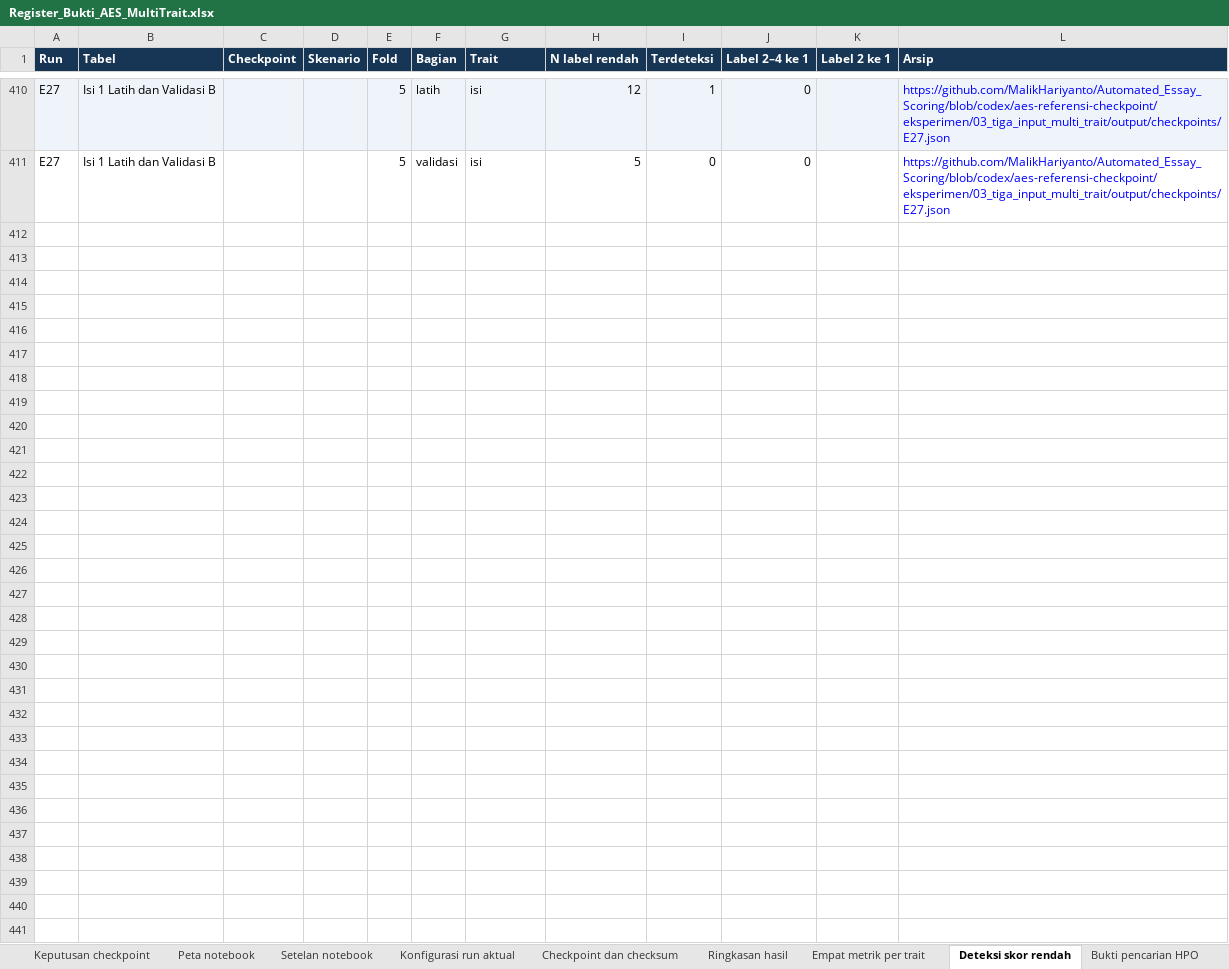
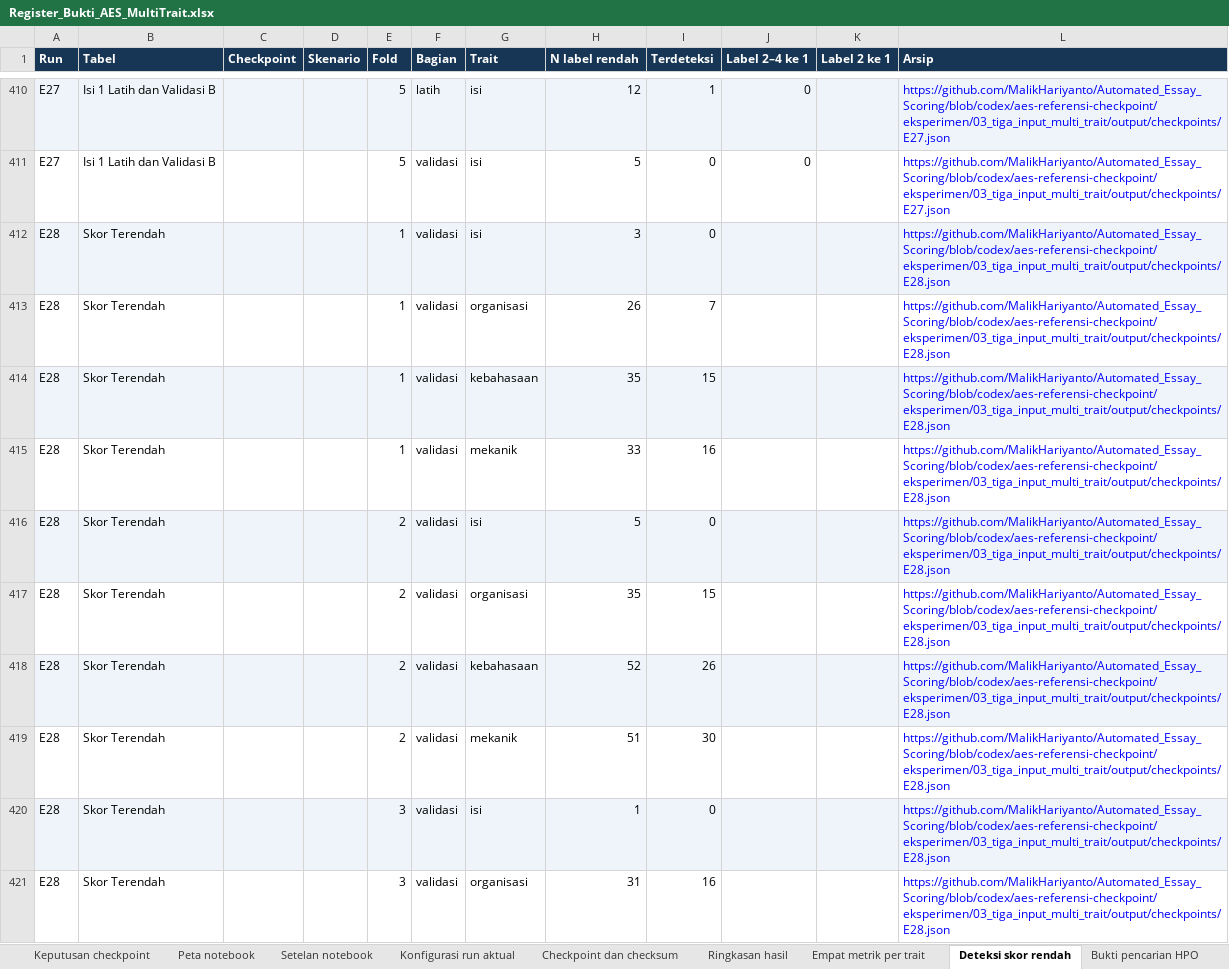
Before and after one commit to MalikHariyanto/Automated_Essay_Scoring, an Excel workbook: docs/skripsi/Register_Bukti_AES_MultiTrait.xlsx, sheet Deteksi skor rendah, drawn as a sheet; only a part is shown, gaps mark what is left out; values as stored, in another font and other column widths than the file's, no borders; the diff covers the shown part only; the diff names each change by its address in the sheet, - before the commit and + after, or states it on an @@ line.

```diff
--- a/docs/skripsi/Register_Bukti_AES_MultiTrait.xlsx (sheet Deteksi skor rendah)
+++ b/docs/skripsi/Register_Bukti_AES_MultiTrait.xlsx (sheet Deteksi skor rendah)
+row 412: E28 | Skor Terendah |  |  | 1 | validasi | isi | 3 | 0 |  |  | https://github.com/MalikHariyanto/Automated_Essay_Scoring/blob/codex/aes-referensi-checkpoint/eksperimen/03_tiga_input_multi_trait/output/checkpoints/E28.json
+row 413: E28 | Skor Terendah |  |  | 1 | validasi | organisasi | 26 | 7 |  |  | https://github.com/MalikHariyanto/Automated_Essay_Scoring/blob/codex/aes-referensi-checkpoint/eksperimen/03_tiga_input_multi_trait/output/checkpoints/E28.json
+row 414: E28 | Skor Terendah |  |  | 1 | validasi | kebahasaan | 35 | 15 |  |  | https://github.com/MalikHariyanto/Automated_Essay_Scoring/blob/codex/aes-referensi-checkpoint/eksperimen/03_tiga_input_multi_trait/output/checkpoints/E28.json
+row 415: E28 | Skor Terendah |  |  | 1 | validasi | mekanik | 33 | 16 |  |  | https://github.com/MalikHariyanto/Automated_Essay_Scoring/blob/codex/aes-referensi-checkpoint/eksperimen/03_tiga_input_multi_trait/output/checkpoints/E28.json
+row 416: E28 | Skor Terendah |  |  | 2 | validasi | isi | 5 | 0 |  |  | https://github.com/MalikHariyanto/Automated_Essay_Scoring/blob/codex/aes-referensi-checkpoint/eksperimen/03_tiga_input_multi_trait/output/checkpoints/E28.json
+row 417: E28 | Skor Terendah |  |  | 2 | validasi | organisasi | 35 | 15 |  |  | https://github.com/MalikHariyanto/Automated_Essay_Scoring/blob/codex/aes-referensi-checkpoint/eksperimen/03_tiga_input_multi_trait/output/checkpoints/E28.json
+row 418: E28 | Skor Terendah |  |  | 2 | validasi | kebahasaan | 52 | 26 |  |  | https://github.com/MalikHariyanto/Automated_Essay_Scoring/blob/codex/aes-referensi-checkpoint/eksperimen/03_tiga_input_multi_trait/output/checkpoints/E28.json
+row 419: E28 | Skor Terendah |  |  | 2 | validasi | mekanik | 51 | 30 |  |  | https://github.com/MalikHariyanto/Automated_Essay_Scoring/blob/codex/aes-referensi-checkpoint/eksperimen/03_tiga_input_multi_trait/output/checkpoints/E28.json
+row 420: E28 | Skor Terendah |  |  | 3 | validasi | isi | 1 | 0 |  |  | https://github.com/MalikHariyanto/Automated_Essay_Scoring/blob/codex/aes-referensi-checkpoint/eksperimen/03_tiga_input_multi_trait/output/checkpoints/E28.json
+row 421: E28 | Skor Terendah |  |  | 3 | validasi | organisasi | 31 | 16 |  |  | https://github.com/MalikHariyanto/Automated_Essay_Scoring/blob/codex/aes-referensi-checkpoint/eksperimen/03_tiga_input_multi_trait/output/checkpoints/E28.json
```
Also changed, not shown: 32 added rows elsewhere in this sheet, sheet Konfigurasi run aktual, sheet Empat metrik per trait, sheet Ringkasan hasil, sheet Checkpoint dan checksum, sheet Keputusan checkpoint, sheet Keputusan dan inisiasi, 1 more sheet, 6 other files.
